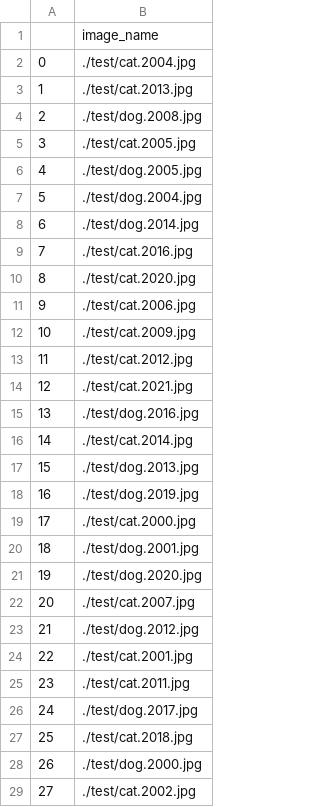
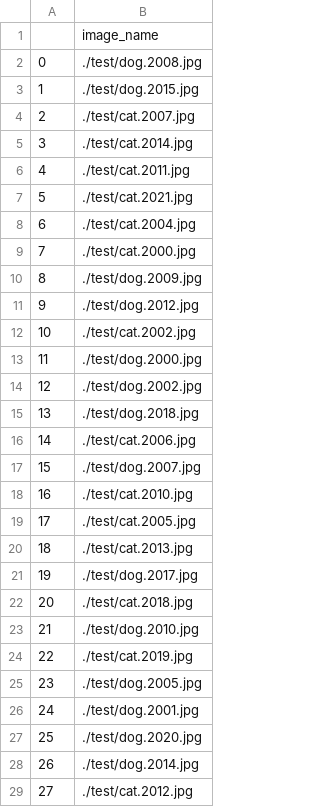
Before and after one commit to malekyoussefIA/dog_cat_classification, a CSV file: csv/test.csv, drawn as a sheet; only a part is shown; the diff covers the shown part only.

```diff
--- a/csv/test.csv
+++ b/csv/test.csv
@@ -1,29 +1,29 @@
 ,image_name
-0,./test/cat.2004.jpg
-1,./test/cat.2013.jpg
-2,./test/dog.2008.jpg
-3,./test/cat.2005.jpg
-4,./test/dog.2005.jpg
-5,./test/dog.2004.jpg
-6,./test/dog.2014.jpg
-7,./test/cat.2016.jpg
-8,./test/cat.2020.jpg
-9,./test/cat.2006.jpg
-10,./test/cat.2009.jpg
-11,./test/cat.2012.jpg
-12,./test/cat.2021.jpg
-13,./test/dog.2016.jpg
-14,./test/cat.2014.jpg
-15,./test/dog.2013.jpg
-16,./test/dog.2019.jpg
-17,./test/cat.2000.jpg
-18,./test/dog.2001.jpg
-19,./test/dog.2020.jpg
-20,./test/cat.2007.jpg
-21,./test/dog.2012.jpg
-22,./test/cat.2001.jpg
-23,./test/cat.2011.jpg
-24,./test/dog.2017.jpg
-25,./test/cat.2018.jpg
-26,./test/dog.2000.jpg
-27,./test/cat.2002.jpg
+0,./test/dog.2008.jpg
+1,./test/dog.2015.jpg
+2,./test/cat.2007.jpg
+3,./test/cat.2014.jpg
+4,./test/cat.2011.jpg
+5,./test/cat.2021.jpg
+6,./test/cat.2004.jpg
+7,./test/cat.2000.jpg
+8,./test/dog.2009.jpg
+9,./test/dog.2012.jpg
+10,./test/cat.2002.jpg
+11,./test/dog.2000.jpg
+12,./test/dog.2002.jpg
+13,./test/dog.2018.jpg
+14,./test/cat.2006.jpg
+15,./test/dog.2007.jpg
+16,./test/cat.2010.jpg
+17,./test/cat.2005.jpg
+18,./test/cat.2013.jpg
+19,./test/dog.2017.jpg
+20,./test/cat.2018.jpg
+21,./test/dog.2010.jpg
+22,./test/cat.2019.jpg
+23,./test/dog.2005.jpg
+24,./test/dog.2001.jpg
+25,./test/dog.2020.jpg
+26,./test/dog.2014.jpg
+27,./test/cat.2012.jpg
```
Also changed, not shown: 15 edited cells elsewhere in this file, 10 other files.
